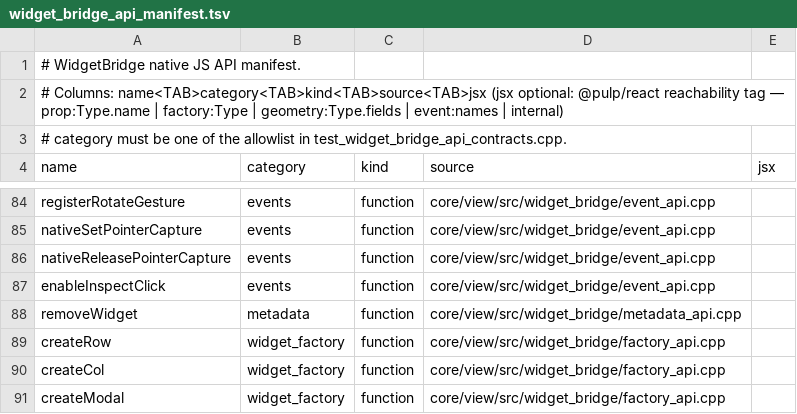
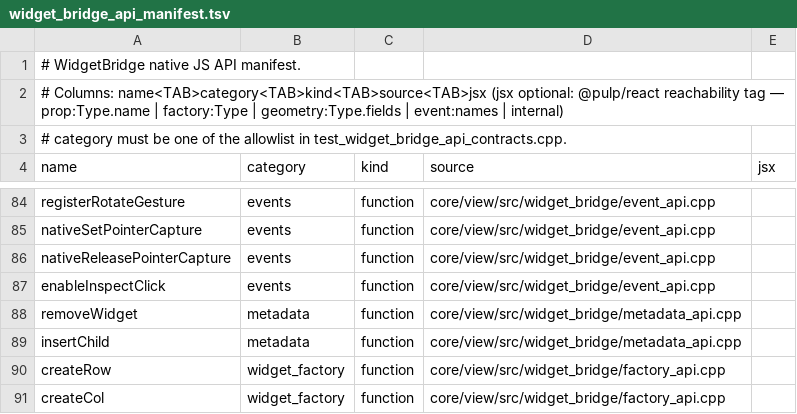
Before and after one commit to Generous-Corp/pulp, a TSV file: core/view/src/widget_bridge_api_manifest.tsv, drawn as a sheet; only a part is shown, gaps mark what is left out; the shorter side is filled out with more unchanged rows.

```diff
--- a/core/view/src/widget_bridge_api_manifest.tsv
+++ b/core/view/src/widget_bridge_api_manifest.tsv
@@ -88,2 +88,3 @@ enableInspectClick	events	function	core/view/src/widget_bridge/event_api.cpp
 removeWidget	metadata	function	core/view/src/widget_bridge/metadata_api.cpp
+insertChild	metadata	function	core/view/src/widget_bridge/metadata_api.cpp
 createRow	widget_factory	function	core/view/src/widget_bridge/factory_api.cpp
```
Also changed, not shown: 12 other files.
